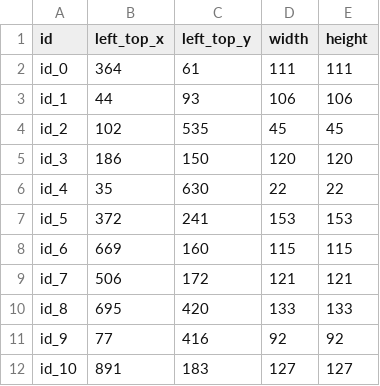
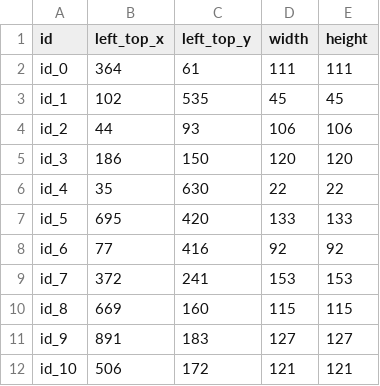
Before and after one commit to phantrdat/face_detection_and_blurring, a CSV file: result/info/cfsawarenessday_1024px.csv, drawn as a sheet.

```diff
--- a/result/info/cfsawarenessday_1024px.csv
+++ b/result/info/cfsawarenessday_1024px.csv
@@ -2,11 +2,11 @@ id,left_top_x,left_top_y,width,height
 id_0,364,61,111,111
-id_1,44,93,106,106
-id_2,102,535,45,45
+id_1,102,535,45,45
+id_2,44,93,106,106
 id_3,186,150,120,120
 id_4,35,630,22,22
-id_5,372,241,153,153
-id_6,669,160,115,115
-id_7,506,172,121,121
-id_8,695,420,133,133
-id_9,77,416,92,92
-id_10,891,183,127,127
+id_5,695,420,133,133
+id_6,77,416,92,92
+id_7,372,241,153,153
+id_8,669,160,115,115
+id_9,891,183,127,127
+id_10,506,172,121,121
```
Also changed, not shown: result/info/14425091073905965.csv, result/info/People2.csv, 21 other files.
